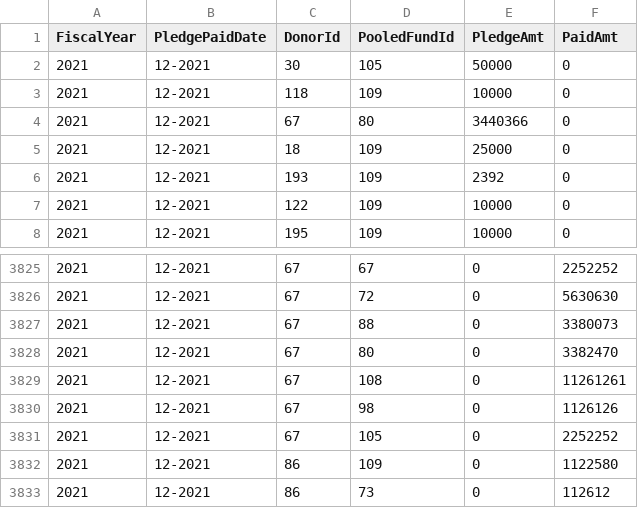
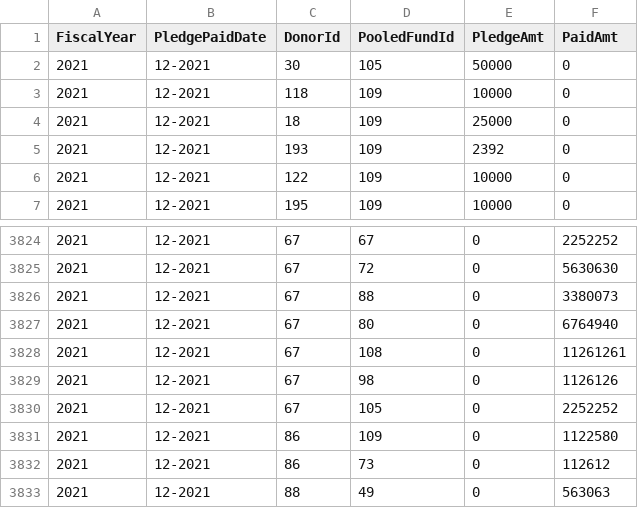
Before and after one commit to CBPFGMS/pfbi-data, a CSV file: contributionbycerfcbpf.csv, drawn as a sheet; only a part is shown, gaps mark what is left out; the shorter side is filled out with more unchanged rows.

```diff
--- a/contributionbycerfcbpf.csv
+++ b/contributionbycerfcbpf.csv
@@ -3,3 +3,2 @@ FiscalYear,PledgePaidDate,DonorId,PooledFundId,PledgeAmt,PaidAmt
 2021,12-2021,118,109,10000,0
-2021,12-2021,67,80,3440366,0
 2021,12-2021,18,109,25000,0
@@ -3827,3 +3826,3 @@ FiscalYear,PledgePaidDate,DonorId,PooledFundId,PledgeAmt,PaidAmt
 2021,12-2021,67,88,0,3380073
-2021,12-2021,67,80,0,3382470
+2021,12-2021,67,80,0,6764940
 2021,12-2021,67,108,0,11261261
```
Also changed, not shown: allocationSummary.csv, allocationSummarySankey.csv, 3 other files.
